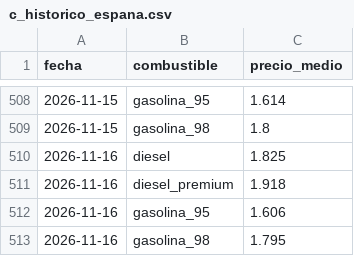
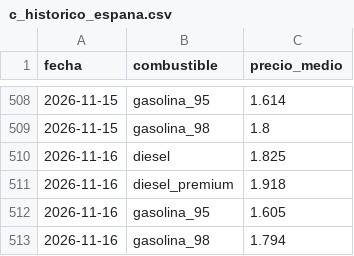
Before and after one commit to hamilton-insights/energia-en-ruta, a CSV file: site/data/c_historico_espana.csv, drawn as a sheet; only a part is shown, gaps mark what is left out.

```diff
--- a/site/data/c_historico_espana.csv
+++ b/site/data/c_historico_espana.csv
@@ -511,3 +511,3 @@ fecha,combustible,precio_medio
 2026-11-16,diesel_premium,1.918
-2026-11-16,gasolina_95,1.606
-2026-11-16,gasolina_98,1.795
+2026-11-16,gasolina_95,1.605
+2026-11-16,gasolina_98,1.794
```
Also changed, not shown: 4 other files.
